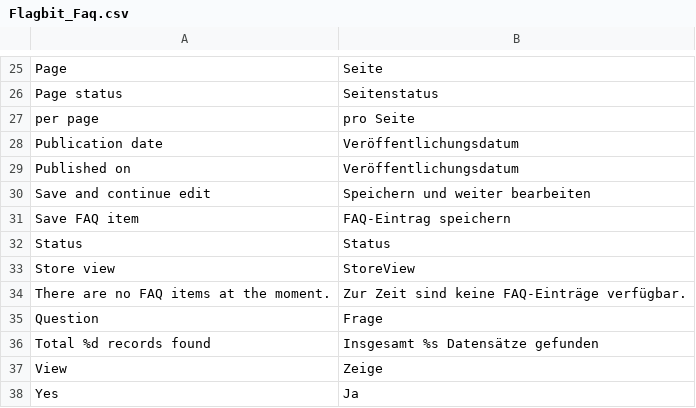
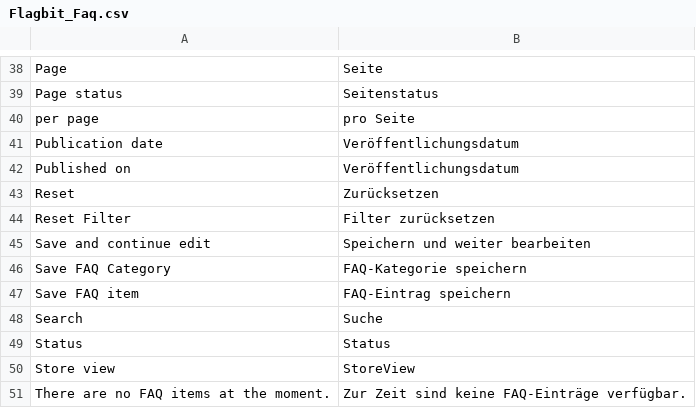
Before and after one commit to flagbit/Magento-Faq, a CSV file: src/app/locale/de_DE/Flagbit_Faq.csv, drawn as a sheet; only a part is shown, gaps mark what is left out; the shorter side is filled out with more unchanged rows; the diff covers the shown part only; the diff names each change by its address in the sheet, - before the commit and + after, or states it on an @@ line.

```diff
--- a/src/app/locale/de_DE/Flagbit_Faq.csv
+++ b/src/app/locale/de_DE/Flagbit_Faq.csv
+row 43: Reset | Zurücksetzen
+row 44: Reset Filter | Filter zurücksetzen
+row 46: Save FAQ Category | FAQ-Kategorie speichern
+row 48: Search | Suche
```
Also changed, not shown: 13 added rows and 2 edited cells elsewhere in this file, 40 other files.
